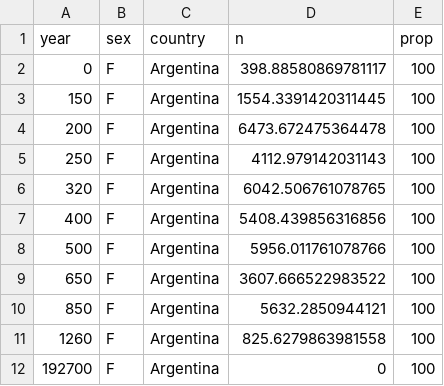
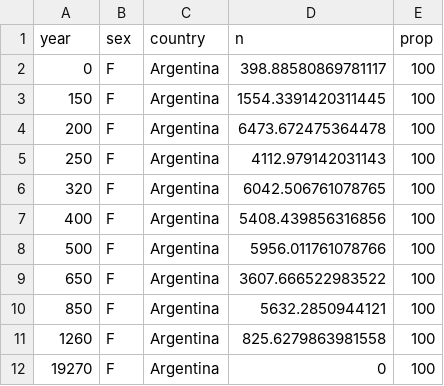
Before and after one commit to issler92/csvs, a CSV file: stuff6.csv, drawn as a sheet.

Commit message:
Update stuff6.csv

```diff
--- a/stuff6.csv
+++ b/stuff6.csv
@@ -11,2 +11,2 @@ year,sex,country,n,prop
 1260,F,Argentina,825.6279863981558,100
-192700,F,Argentina,0,100
+19270,F,Argentina,0,100
```
